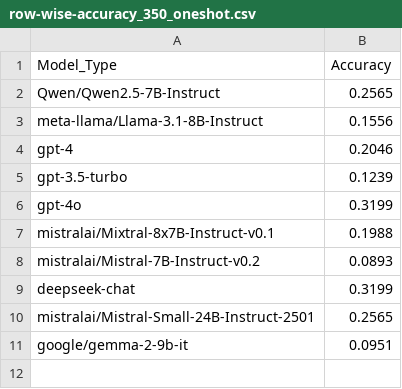
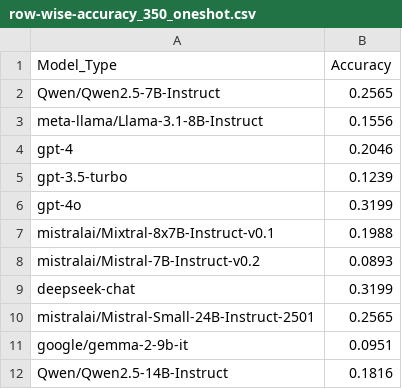
Before and after one commit to Michaelyya/WXImpactBench, a CSV file: results/output_csv/row-wise accuracy/row-wise-accuracy_350_oneshot.csv, drawn as a sheet.

Commit message:
Update row-wise-accuracy_350_oneshot.csv

```diff
--- a/results/output_csv/row-wise accuracy/row-wise-accuracy_350_oneshot.csv
+++ b/results/output_csv/row-wise accuracy/row-wise-accuracy_350_oneshot.csv
@@ -11 +11,2 @@ mistralai/Mistral-Small-24B-Instruct-2501,0.2565
 google/gemma-2-9b-it,0.0951
+Qwen/Qwen2.5-14B-Instruct,0.1816
```
